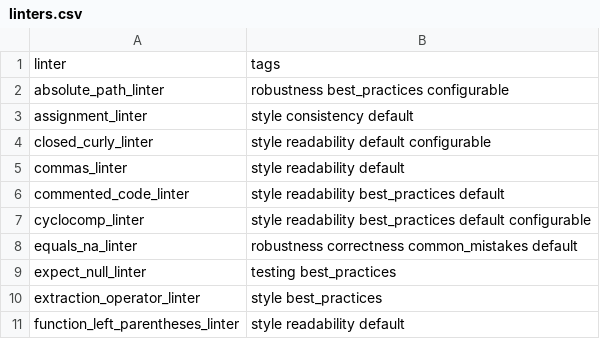
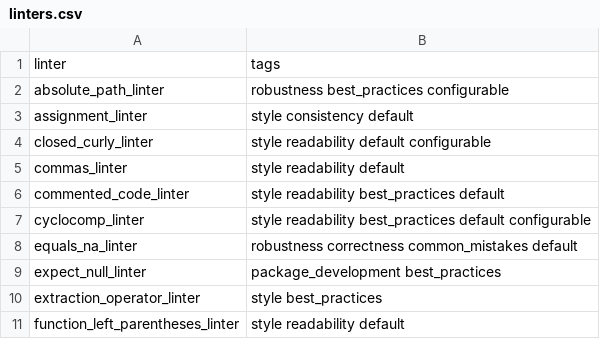
Before and after one commit to r-lib/lintr, a CSV file: inst/lintr/linters.csv, drawn as a sheet; only a part is shown.

```diff
--- a/inst/lintr/linters.csv
+++ b/inst/lintr/linters.csv
@@ -8,3 +8,3 @@ cyclocomp_linter,style readability best_practices default configurable
 equals_na_linter,robustness correctness common_mistakes default
-expect_null_linter,testing best_practices
+expect_null_linter,package_development best_practices
 extraction_operator_linter,style best_practices
```
Also changed, not shown: 3 other files.
